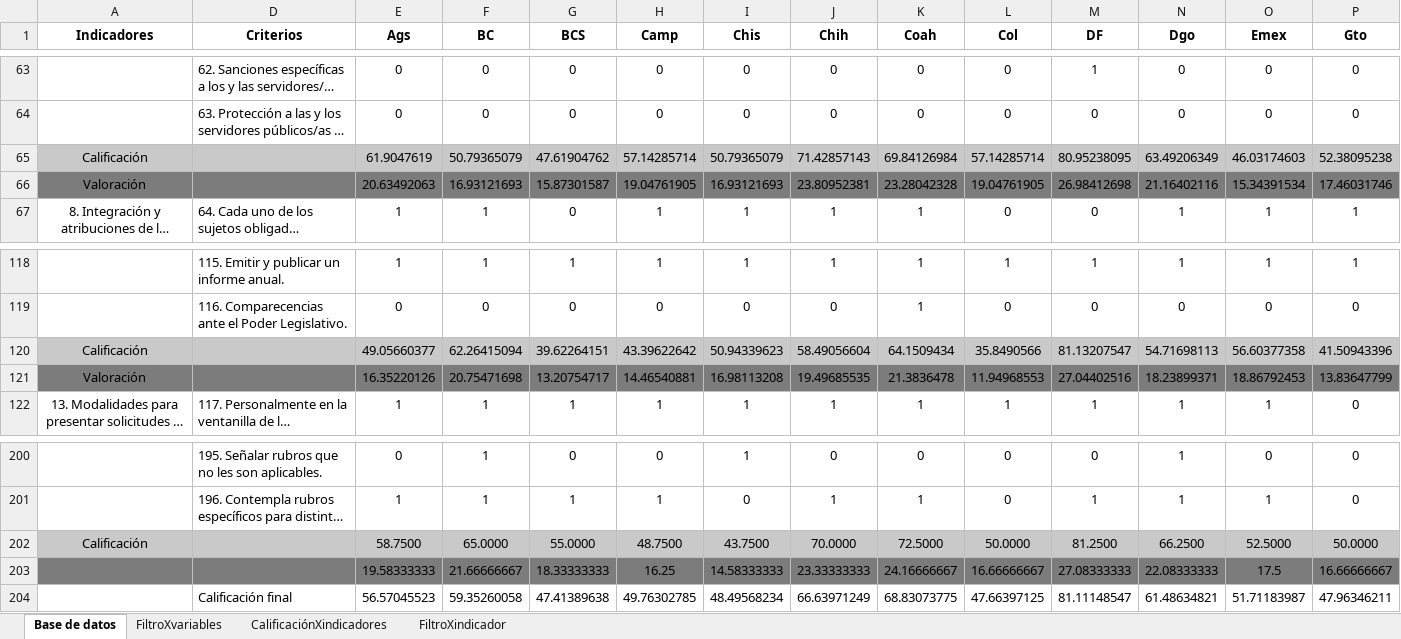
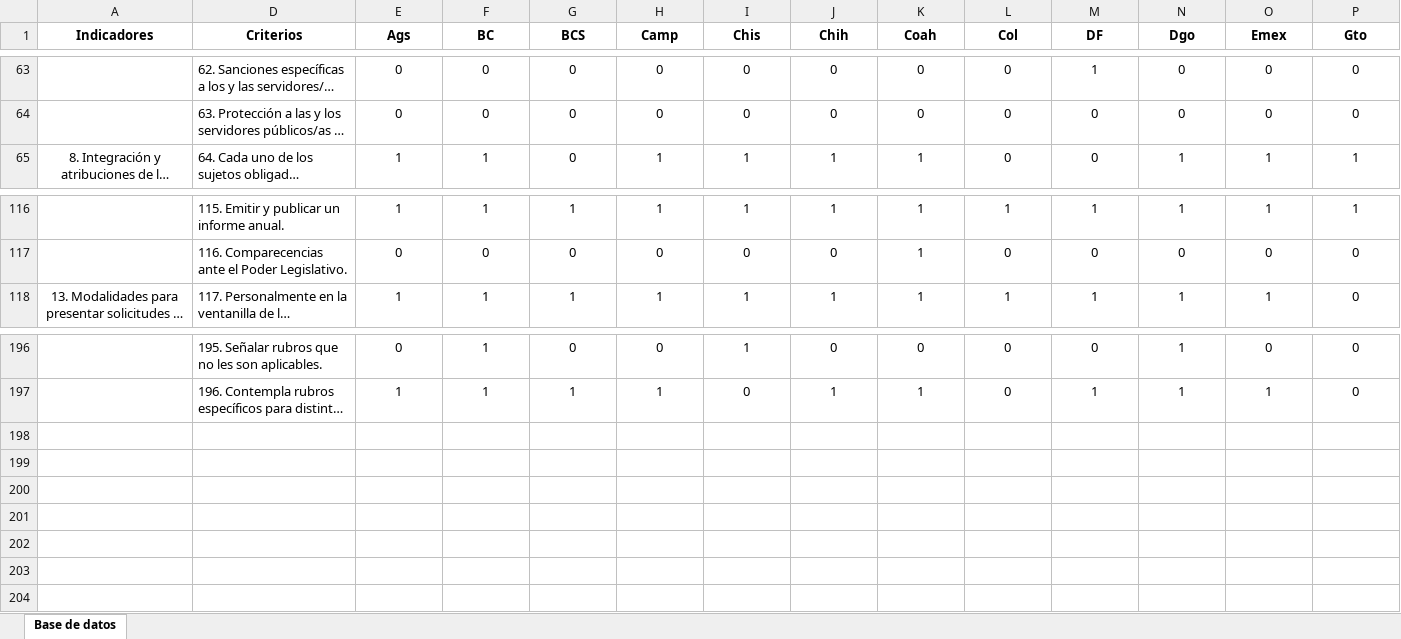
Before and after one commit to fundar/idaim_v2, an Excel workbook: public/data/db.xlsx, sheet Base de datos, drawn as a sheet; only a part is shown, gaps mark what is left out; long unchanged cells end in …; values as stored, in another font and other column widths than the file's, no borders; rows hold the shown columns only; the diff names each change by its address in the sheet, - before the commit and + after, or states it on an @@ line.

```diff
--- a/public/data/db.xlsx (sheet Base de datos)
+++ b/public/data/db.xlsx (sheet Base de datos)
-sheet tab: FiltroXvariables
-sheet tab: CalificaciónXindicadores
-sheet tab: FiltroXindicador
-row 65: Calificación |  | 61.9047619 | 50.79365079 | 47.61904762 | 57.14285714 | 50.79365079 | 71.42857143 | 69.84126984 | 57.14285714 | 80.95238095 | 63.49206349 | 46.03174603 | 52.38095238
-row 66: Valoración |  | 20.63492063 | 16.93121693 | 15.87301587 | 19.04761905 | 16.93121693 | 23.80952381 | 23.28042328 | 19.04761905 | 26.98412698 | 21.16402116 | 15.34391534 | 17.46031746
-row 120: Calificación |  | 49.05660377 | 62.26415094 | 39.62264151 | 43.39622642 | 50.94339623 | 58.49056604 | 64.1509434 | 35.8490566 | 81.13207547 | 54.71698113 | 56.60377358 | 41.50943396
-row 121: Valoración |  | 16.35220126 | 20.75471698 | 13.20754717 | 14.46540881 | 16.98113208 | 19.49685535 | 21.3836478 | 11.94968553 | 27.04402516 | 18.23899371 | 18.86792453 | 13.83647799
-row 202: Calificación |  | 58.7500 | 65.0000 | 55.0000 | 48.7500 | 43.7500 | 70.0000 | 72.5000 | 50.0000 | 81.2500 | 66.2500 | 52.5000 | 50.0000
-row 203:  |  | 19.58333333 | 21.66666667 | 18.33333333 | 16.25 | 14.58333333 | 23.33333333 | 24.16666667 | 16.66666667 | 27.08333333 | 22.08333333 | 17.5 | 16.66666667
-row 204:  | Calificación final | 56.57045523 | 59.35260058 | 47.41389638 | 49.76302785 | 48.49568234 | 66.63971249 | 68.83073775 | 47.66397125 | 81.11148547 | 61.48634821 | 51.71183987 | 47.96346211
```
Also changed, not shown: formulas that keep their value, hidden cells, 1 other file.
